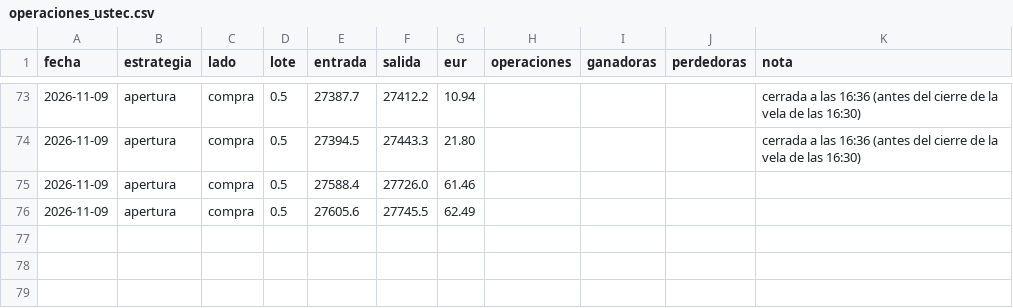
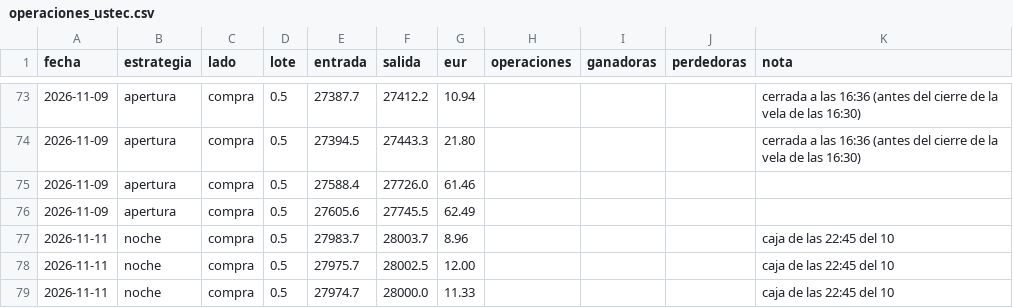
Before and after one commit to pradobrianfilip-gtr/senal-xau-trading, a CSV file: operaciones_ustec.csv, drawn as a sheet; only a part is shown, gaps mark what is left out; the diff names each change by its address in the sheet, - before the commit and + after, or states it on an @@ line.

```diff
--- a/operaciones_ustec.csv
+++ b/operaciones_ustec.csv
+row 77: 2026-11-11 | noche | compra | 0.5 | 27983.7 | 28003.7 | 8.96 |  |  |  | caja de las 22:45 del 10
+row 78: 2026-11-11 | noche | compra | 0.5 | 27975.7 | 28002.5 | 12.00 |  |  |  | caja de las 22:45 del 10
+row 79: 2026-11-11 | noche | compra | 0.5 | 27974.7 | 28000.0 | 11.33 |  |  |  | caja de las 22:45 del 10
```
Also changed, not shown: 1 other file.
